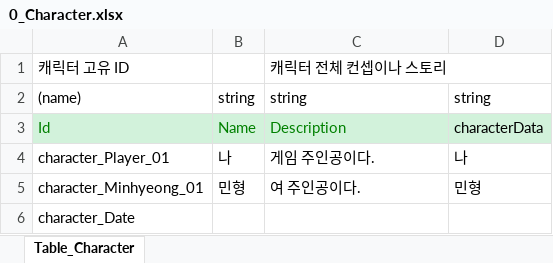
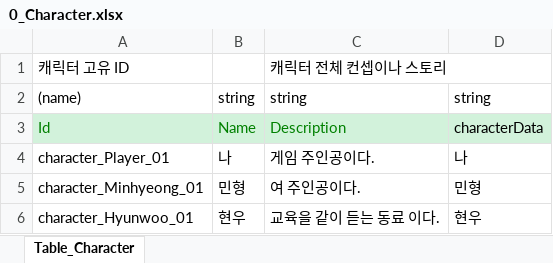
Before and after one commit to SonghaCH/SognhaUnityGame, an Excel workbook: JsonConverter/ExcelFiles/0_Character.xlsx, sheet Table_Character, drawn as a sheet; values as stored, in another font and other column widths than the file's, no borders; removed rows and columns are numbered as before the commit, all else as after; the diff names each change by its address in the sheet, - before the commit and + after, or states it on an @@ line.

```diff
--- a/JsonConverter/ExcelFiles/0_Character.xlsx (sheet Table_Character)
+++ b/JsonConverter/ExcelFiles/0_Character.xlsx (sheet Table_Character)
-row 6: character_Date
+row 6: character_Hyunwoo_01 | 현우 | 교육을 같이 듣는 동료 이다. | 현우
```
Also changed, not shown: JsonConverter/ExcelFiles/0_DateDialogue.xlsx, JsonConverter/ExcelFiles/0_MSGDialogue.xlsx, 49 other files.
